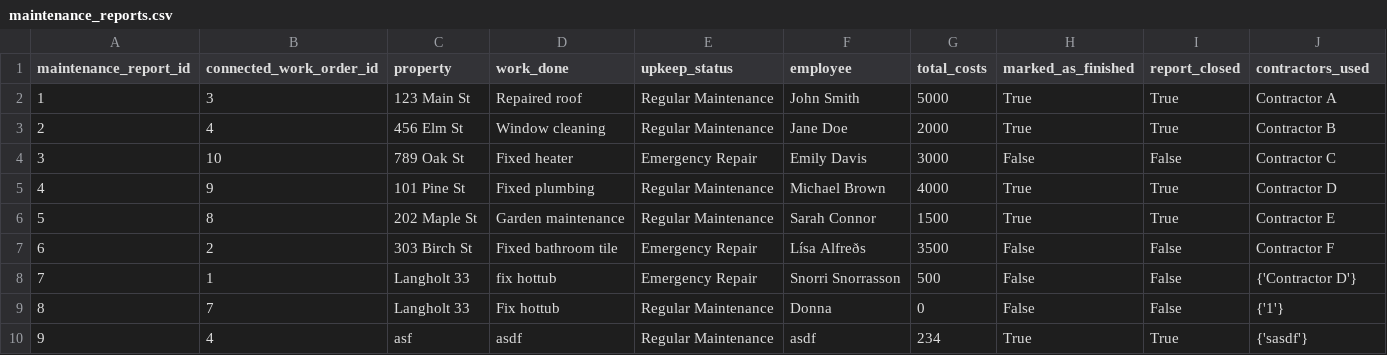
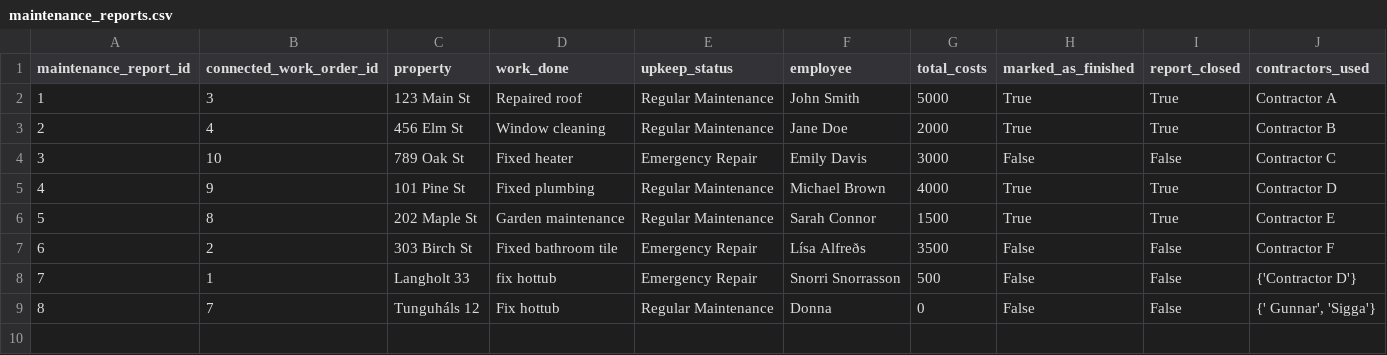
Before and after one commit to donnac94/verklegt3-HR24, a CSV file: Files/maintenance_reports.csv, drawn as a sheet.

Commit message:
fixing maintenanceReport function

```diff
--- a/Files/maintenance_reports.csv
+++ b/Files/maintenance_reports.csv
@@ -8,3 +8,2 @@ maintenance_report_id,connected_work_order_id,property,work_done,upkeep_status,e
 7,1,Langholt 33,fix hottub,Emergency Repair,Snorri Snorrasson,500,False,False,{'Contractor D'}
-8,7,Langholt 33,Fix hottub,Regular Maintenance,Donna,0,False,False,{'1'}
-9,4,asf,asdf,Regular Maintenance,asdf,234,True,True,{'sasdf'}
+8,7,Tunguháls 12,Fix hottub,Regular Maintenance,Donna,0,False,False,"{' Gunnar', 'Sigga'}"
```
Also changed, not shown: 4 other files.
